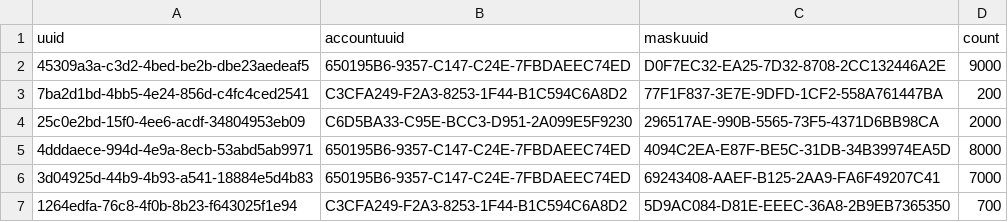
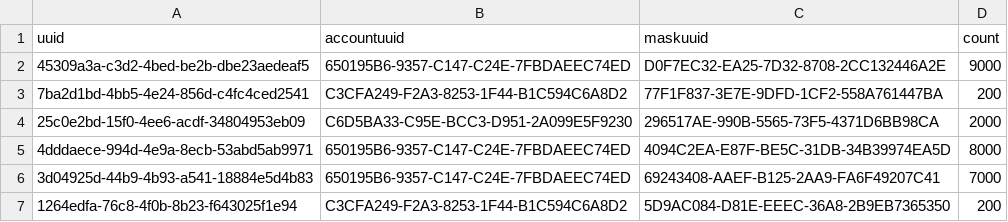
Before and after one commit to TawiKenya/BabbleSMS, a CSV file: webapp/etc/sql/data/MaskBalance.csv, drawn as a sheet.

```diff
--- a/webapp/etc/sql/data/MaskBalance.csv
+++ b/webapp/etc/sql/data/MaskBalance.csv
@@ -6,2 +6,2 @@ uuid|accountuuid|maskuuid|count
 3d04925d-44b9-4b93-a541-18884e5d4b83|650195B6-9357-C147-C24E-7FBDAEEC74ED|69243408-AAEF-B125-2AA9-FA6F49207C41|7000
-1264edfa-76c8-4f0b-8b23-f643025f1e94|C3CFA249-F2A3-8253-1F44-B1C594C6A8D2|5D9AC084-D81E-EEEC-36A8-2B9EB7365350|700
+1264edfa-76c8-4f0b-8b23-f643025f1e94|C3CFA249-F2A3-8253-1F44-B1C594C6A8D2|5D9AC084-D81E-EEEC-36A8-2B9EB7365350|200
```
Also changed, not shown: webapp/etc/sql/data/Accounts.csv, webapp/etc/sql/data/Masks.csv, 20 other files.
